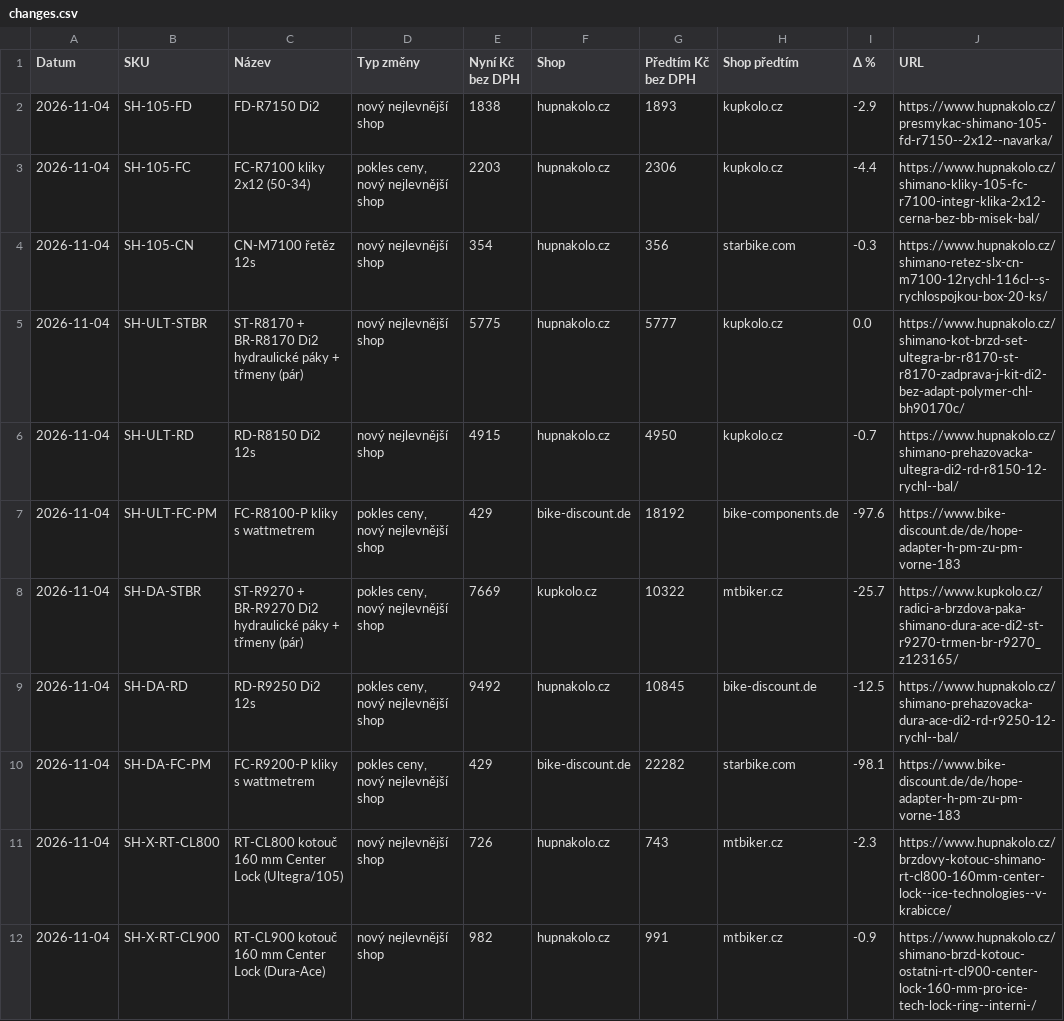
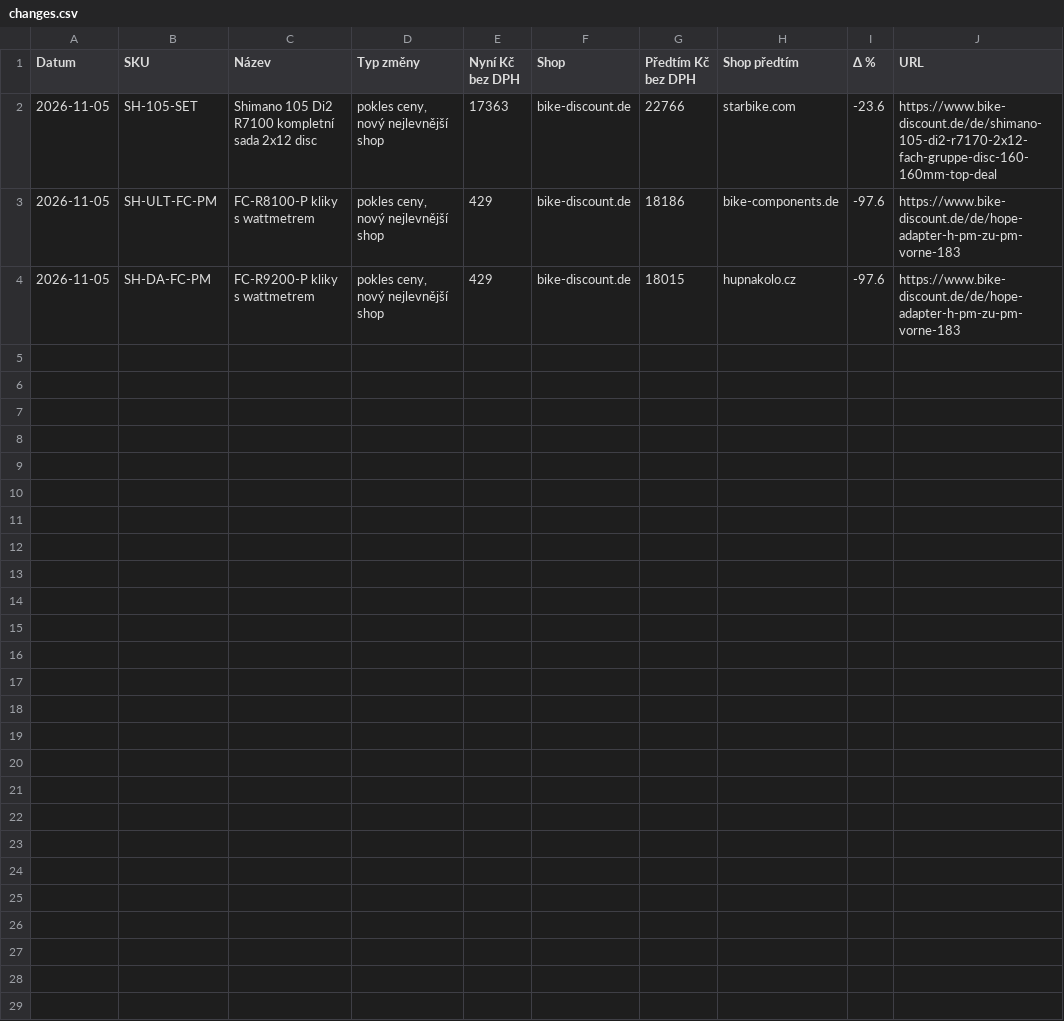
Before and after one commit to Velomania-sro/pricebot-eu, a CSV file: data/changes.csv, drawn as a sheet.

```diff
--- a/data/changes.csv
+++ b/data/changes.csv
@@ -1,12 +1,4 @@
 Datum,SKU,Název,Typ změny,Nyní Kč bez DPH,Shop,Předtím Kč bez DPH,Shop předtím,Δ %,URL
-2026-11-04,SH-105-FD,FD-R7150 Di2,nový nejlevnější shop,1838,hupnakolo.cz,1893,kupkolo.cz,-2.9,https://www.hupnakolo.cz/presmykac-shimano-105-fd-r7150--2x12--navarka/
-2026-11-04,SH-105-FC,FC-R7100 kliky 2x12 (50-34),"pokles ceny, nový nejlevnější shop",2203,hupnakolo.cz,2306,kupkolo.cz,-4.4,https://www.hupnakolo.cz/shimano-kliky-105-fc-r7100-integr-klika-2x12-cerna-bez-bb-misek-bal/
-2026-11-04,SH-105-CN,CN-M7100 řetěz 12s,nový nejlevnější shop,354,hupnakolo.cz,356,starbike.com,-0.3,https://www.hupnakolo.cz/shimano-retez-slx-cn-m7100-12rychl-116cl--s-rychlospojkou-box-20-ks/
-2026-11-04,SH-ULT-STBR,ST-R8170 + BR-R8170 Di2 hydraulické páky + třmeny (pár),nový nejlevnější shop,5775,hupnakolo.cz,5777,kupkolo.cz,0.0,https://www.hupnakolo.cz/shimano-kot-brzd-set-ultegra-br-r8170-st-r8170-zadprava-j-kit-di2-bez-adapt-polymer-chl-bh90170c/
-2026-11-04,SH-ULT-RD,RD-R8150 Di2 12s,nový nejlevnější shop,4915,hupnakolo.cz,4950,kupkolo.cz,-0.7,https://www.hupnakolo.cz/shimano-prehazovacka-ultegra-di2-rd-r8150-12-rychl--bal/
-2026-11-04,SH-ULT-FC-PM,FC-R8100-P kliky s wattmetrem,"pokles ceny, nový nejlevnější shop",429,bike-discount.de,18192,bike-components.de,-97.6,https://www.bike-discount.de/de/hope-adapter-h-pm-zu-pm-vorne-183
-2026-11-04,SH-DA-STBR,ST-R9270 + BR-R9270 Di2 hydraulické páky + třmeny (pár),"pokles ceny, nový nejlevnější shop",7669,kupkolo.cz,10322,mtbiker.cz,-25.7,https://www.kupkolo.cz/radici-a-brzdova-paka-shimano-dura-ace-di2-st-r9270-trmen-br-r9270_z123165/
-2026-11-04,SH-DA-RD,RD-R9250 Di2 12s,"pokles ceny, nový nejlevnější shop",9492,hupnakolo.cz,10845,bike-discount.de,-12.5,https://www.hupnakolo.cz/shimano-prehazovacka-dura-ace-di2-rd-r9250-12-rychl--bal/
-2026-11-04,SH-DA-FC-PM,FC-R9200-P kliky s wattmetrem,"pokles ceny, nový nejlevnější shop",429,bike-discount.de,22282,starbike.com,-98.1,https://www.bike-discount.de/de/hope-adapter-h-pm-zu-pm-vorne-183
-2026-11-04,SH-X-RT-CL800,RT-CL800 kotouč 160 mm Center Lock (Ultegra/105),nový nejlevnější shop,726,hupnakolo.cz,743,mtbiker.cz,-2.3,https://www.hupnakolo.cz/brzdovy-kotouc-shimano-rt-cl800-160mm-center-lock--ice-technologies--v-krabicce/
-2026-11-04,SH-X-RT-CL900,RT-CL900 kotouč 160 mm Center Lock (Dura-Ace),nový nejlevnější shop,982,hupnakolo.cz,991,mtbiker.cz,-0.9,https://www.hupnakolo.cz/shimano-brzd-kotouc-ostatni-rt-cl900-center-lock-160-mm-pro-ice-tech-lock-ring--interni-/
+2026-11-05,SH-105-SET,Shimano 105 Di2 R7100 kompletní sada 2x12 disc,"pokles ceny, nový nejlevnější shop",17363,bike-discount.de,22766,starbike.com,-23.6,https://www.bike-discount.de/de/shimano-105-di2-r7170-2x12-fach-gruppe-disc-160-160mm-top-deal
+2026-11-05,SH-ULT-FC-PM,FC-R8100-P kliky s wattmetrem,"pokles ceny, nový nejlevnější shop",429,bike-discount.de,18186,bike-components.de,-97.6,https://www.bike-discount.de/de/hope-adapter-h-pm-zu-pm-vorne-183
+2026-11-05,SH-DA-FC-PM,FC-R9200-P kliky s wattmetrem,"pokles ceny, nový nejlevnější shop",429,bike-discount.de,18015,hupnakolo.cz,-97.6,https://www.bike-discount.de/de/hope-adapter-h-pm-zu-pm-vorne-183
```
Also changed, not shown: data/detail.csv, data/history_min.csv, 5 other files.
